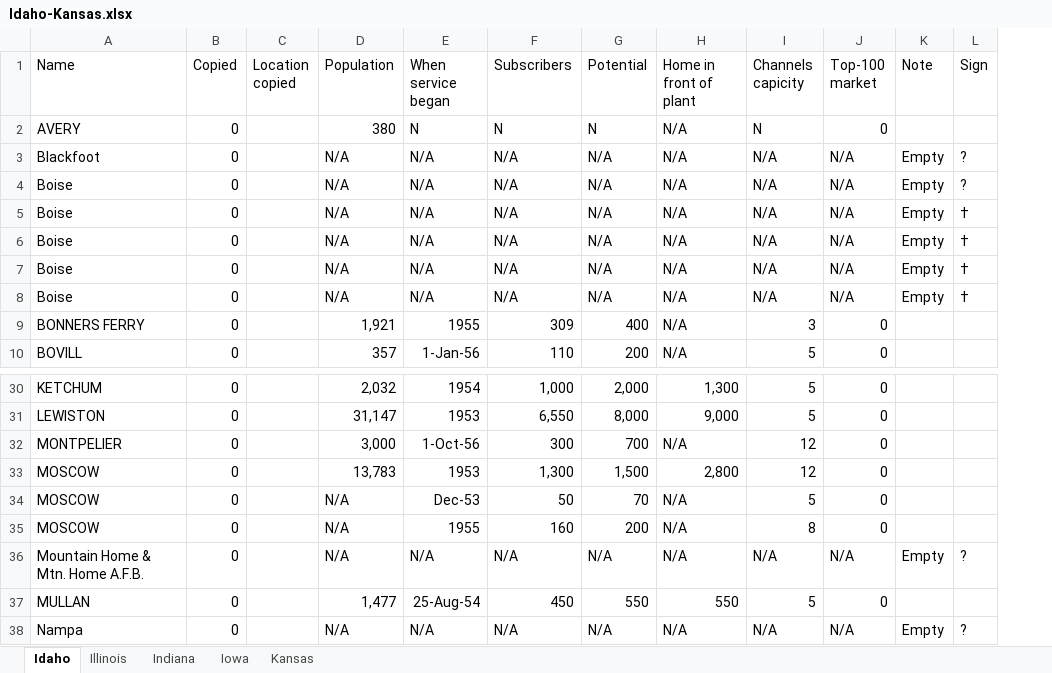
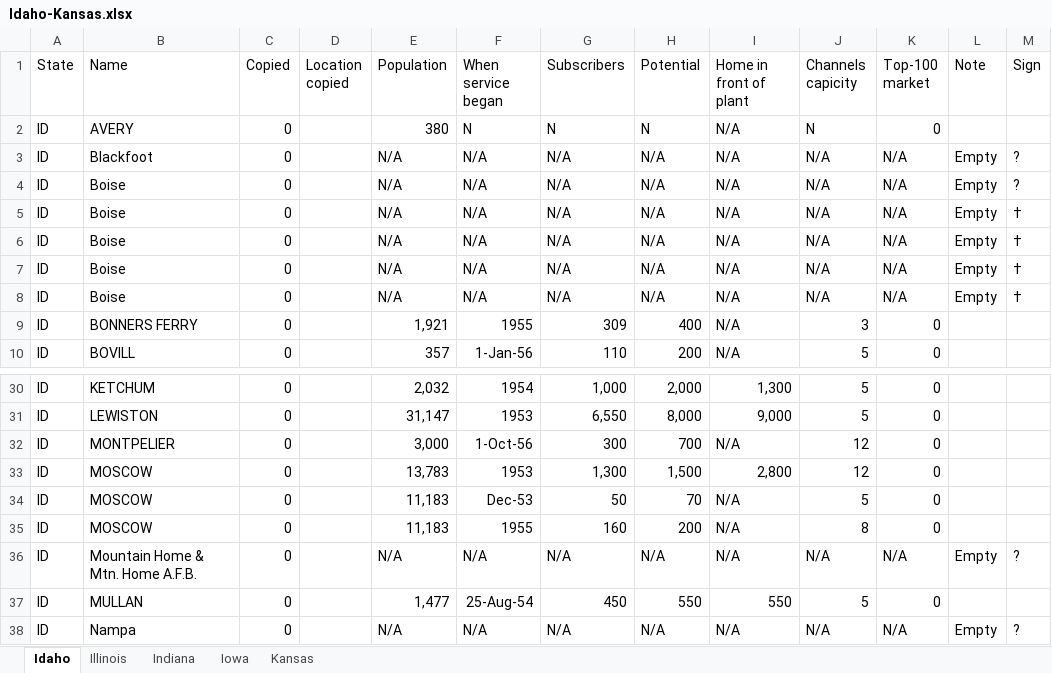
Before and after one commit to yuca1/cable, an Excel workbook: Output/1968/Idaho-Kansas/Idaho-Kansas.xlsx, sheet Idaho, drawn as a sheet; only a part is shown, gaps mark what is left out; values as stored, in another font and other column widths than the file's, no borders; addresses are those after the commit; the diff names each change by its address in the sheet, - before the commit and + after, or states it on an @@ line.

```diff
--- a/Output/1968/Idaho-Kansas/Idaho-Kansas.xlsx (sheet Idaho)
+++ b/Output/1968/Idaho-Kansas/Idaho-Kansas.xlsx (sheet Idaho)
+column A (State), rows 2-10: all ID; rows 30-38: all ID
-E34:E35 (Population): N/A
+E34:E35 (Population): 11,183
```
Also changed, not shown: sheet Illinois, sheet Kansas, sheet Indiana, sheet Iowa, Output/1968/California-Hawaii/California-Hawaii.xlsx, Output/1968/Kentucky-Michigan/Kentucky-Michigan.xlsx, 11 other files.
